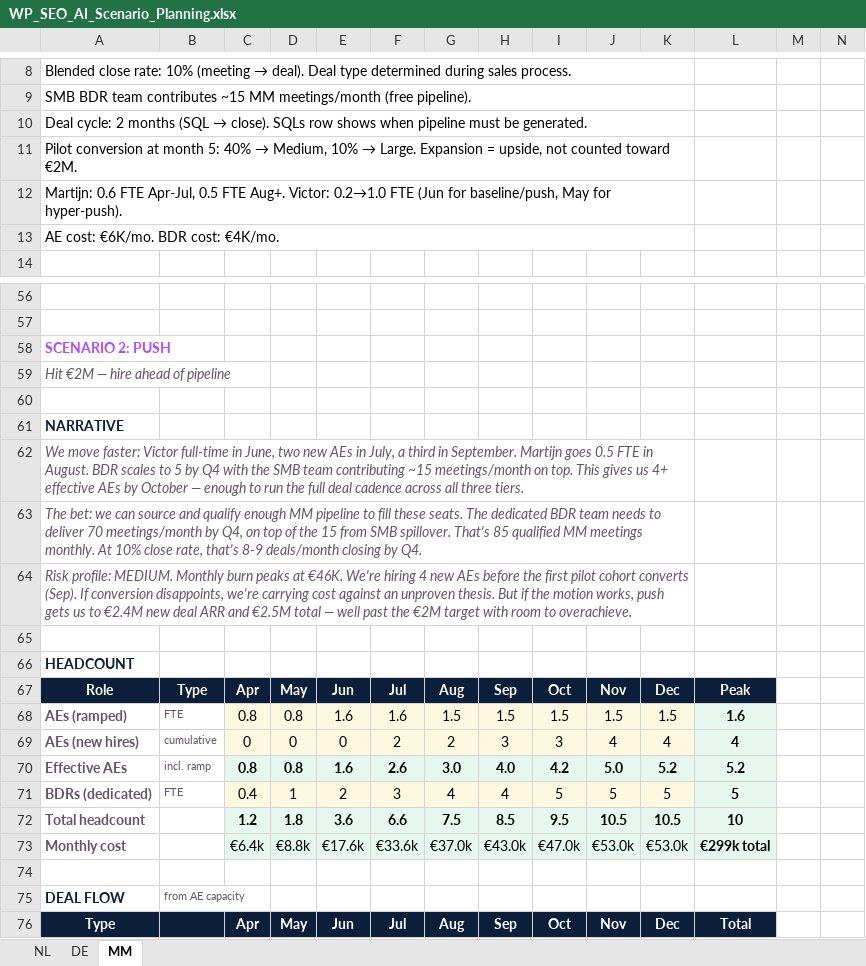
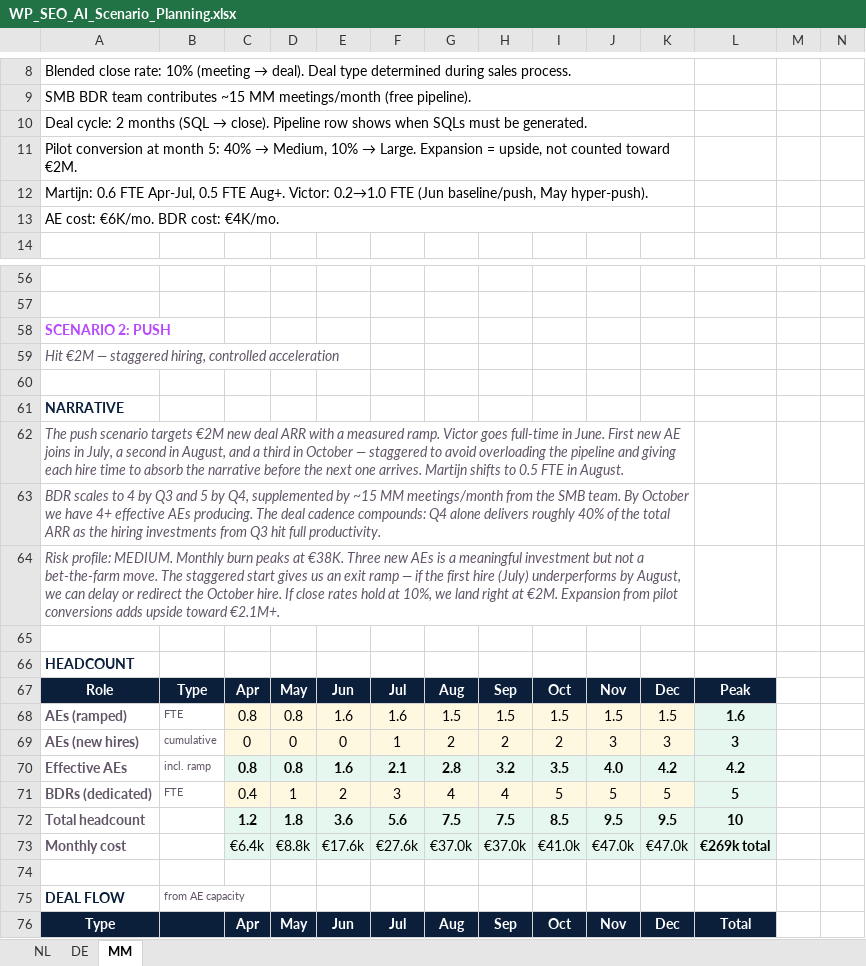
Before and after one commit to martijndereeper-a11y/wp-seo-ai-coaching, an Excel workbook: work/WP_SEO_AI_Scenario_Planning.xlsx, sheet MM, drawn as a sheet; only a part is shown, gaps mark what is left out; values as stored, in another font and other column widths than the file's, no borders; the diff covers the shown part only; the diff names each change by its address in the sheet, - before the commit and + after, or states it on an @@ line.

```diff
--- a/work/WP_SEO_AI_Scenario_Planning.xlsx (sheet MM)
+++ b/work/WP_SEO_AI_Scenario_Planning.xlsx (sheet MM)
-A10: …→ close). SQLs row shows when pipeline must be…
+A10: …→ close). Pipeline row shows when SQLs must be…
-A12: …FTE (Jun for baseline/push, May for hyper-push).
+A12: …FTE (Jun baseline/push, May hyper-push).
-A59: Hit €2M — hire ahead of pipeline
+A59: Hit €2M — staggered hiring, controlled acceleration
-A62: We move faster: Victor full-time in June, two new AEs in July, a third in September. Martijn goes 0.5 FTE in August. BDR scales to 5 by Q4 with the SMB team contributing ~15 meetings/month on top. This gives us 4+ effective AEs by October — enough to run the full deal cadence across all three tiers.
+A62: The push scenario targets €2M new deal ARR with a measured ramp. Victor goes full-time in June. First new AE joins in July, a second in August, and a third in October — staggered to avoid overloading the pipeline and giving each hire time to absorb the narrative before the next one arrives. Martijn shifts to 0.5 FTE in August.
-A63: The bet: we can source and qualify enough MM pipeline to fill these seats. The dedicated BDR team needs to deliver 70 meetings/month by Q4, on top of the 15 from SMB spillover. That's 85 qualified MM meetings monthly. At 10% close rate, that's 8-9 deals/month closing by Q4.
+A63: BDR scales to 4 by Q3 and 5 by Q4, supplemented by ~15 MM meetings/month from the SMB team. By October we have 4+ effective AEs producing. The deal cadence compounds: Q4 alone delivers roughly 40% of the total ARR as the hiring investments from Q3 hit full productivity.
-A64: …peaks at €46K. We're hiring 4 new AEs before the first pilot cohort converts (Sep). If conversion disappoints, we're carrying cost against an unproven thesis. But if the motion works, push gets us to €2.4M new deal ARR and €2.5M total — well past the €2M target with room to overachieve.
+A64: …peaks at €38K. Three new AEs is a meaningful investment but not a bet-the-farm move. The staggered start gives us an exit ramp — if the first hire (July) underperforms by August, we can delay or redirect the October hire. If close rates hold at 10%, we land right at €2M. Expansion from pilot conversions adds upside toward €2.1M+.
-F69: 2
+F69: 1
-H69: 3
+H69: 2
-I69: 3
+I69: 2
-J69: 4
+J69: 3
-K69: 4
+K69: 3
-L69: 4
+L69: 3
-F70: 2.6
+F70: 2.1
-G70: 3.0
+G70: 2.8
-H70: 4.0
+H70: 3.2
-I70: 4.2
+I70: 3.5
-J70: 5.0
+J70: 4.0
-K70: 5.2
+K70: 4.2
-L70: 5.2
+L70: 4.2
-F72: 6.6
+F72: 5.6
-H72: 8.5
+H72: 7.5
-I72: 9.5
+I72: 8.5
-J72: 10.5
+J72: 9.5
-K72: 10.5
+K72: 9.5
-F73: €33.6k
+F73: €27.6k
-H73: €43.0k
+H73: €37.0k
-I73: €47.0k
+I73: €41.0k
-J73: €53.0k
+J73: €47.0k
-K73: €53.0k
+K73: €47.0k
-L73: €299k total
+L73: €269k total
```
Also changed, not shown: 57 edited cells and cell formats elsewhere in this sheet.
